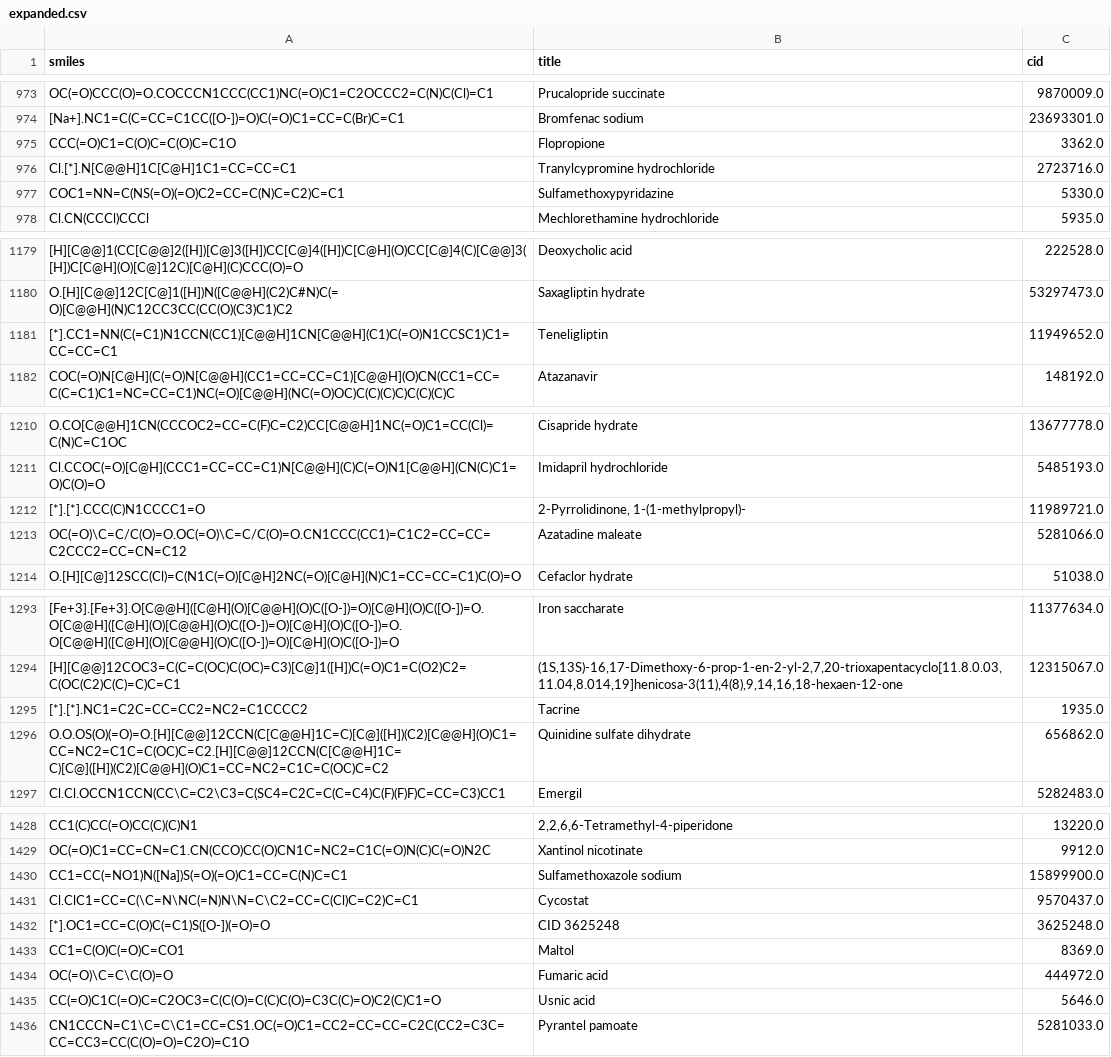
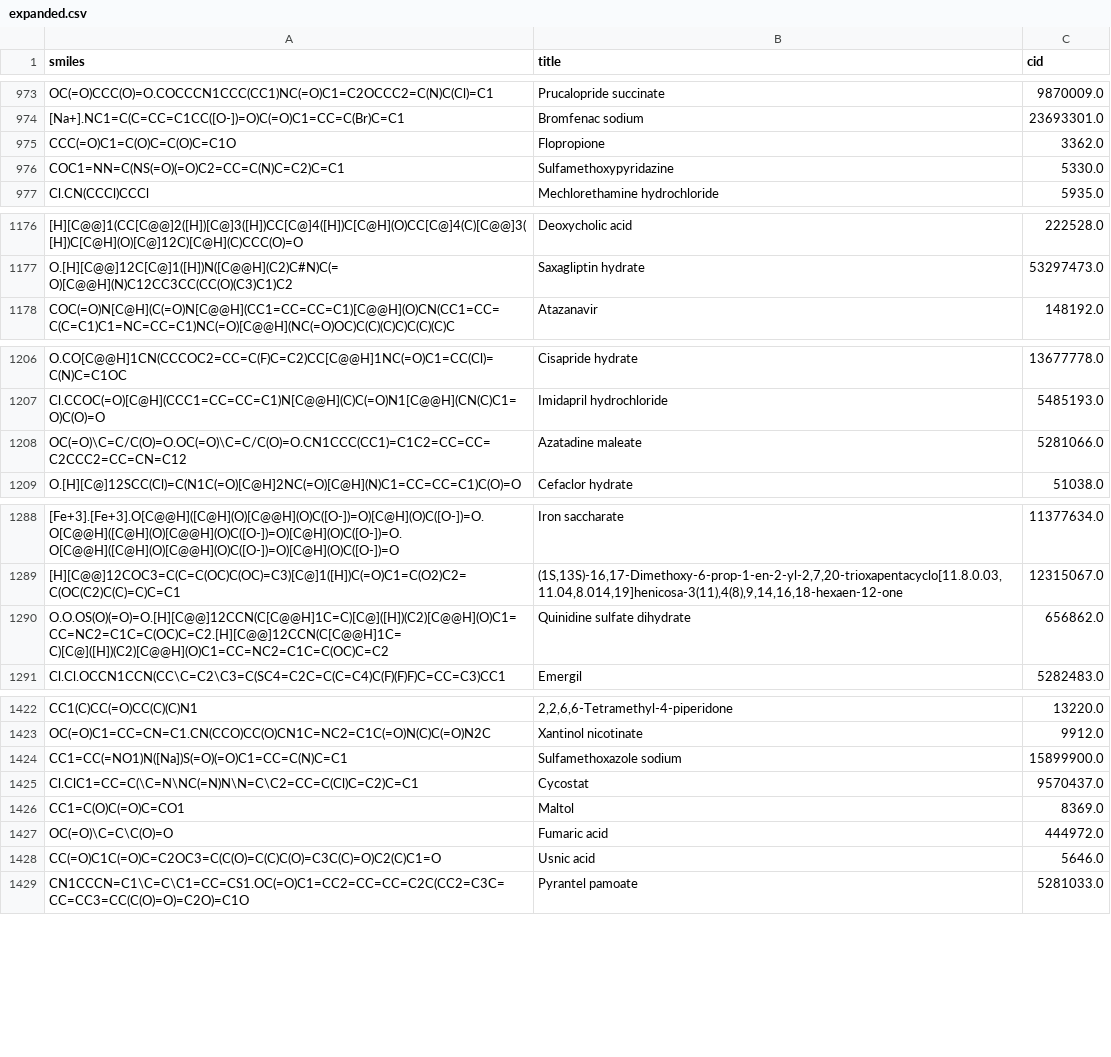
Before and after one commit to yangkevin2/coronavirus_data, a CSV file: conversions/expanded.csv, drawn as a sheet; only a part is shown, gaps mark what is left out; the diff covers the shown part only; the diff names each change by its address in the sheet, - before the commit and + after, or states it on an @@ line.

```diff
--- a/conversions/expanded.csv
+++ b/conversions/expanded.csv
-row 976: Cl.[*].N[C@@H]1C[C@H]1C1=CC=CC=C1 | Tranylcypromine hydrochloride | 2723716.0
-row 1181: [*].CC1=NN(C(=C1)N1CCN(CC1)[C@@H]1CN[C@@H](C1)C(=O)N1CCSC1)C1=CC=CC=C1 | Teneligliptin | 11949652.0
-row 1212: [*].[*].CCC(C)N1CCCC1=O | 2-Pyrrolidinone, 1-(1-methylpropyl)- | 11989721.0
-row 1295: [*].[*].NC1=C2C=CC=CC2=NC2=C1CCCC2 | Tacrine | 1935.0
-row 1432: [*].OC1=CC=C(O)C(=C1)S([O-])(=O)=O | CID 3625248 | 3625248.0
```
Also changed, not shown: 32 removed rows elsewhere in this file, 316_AID1706_preds/broad_raw.csv, 316_AID1706_preds/evaluation_set_v2_preds.csv, 5 other files.
